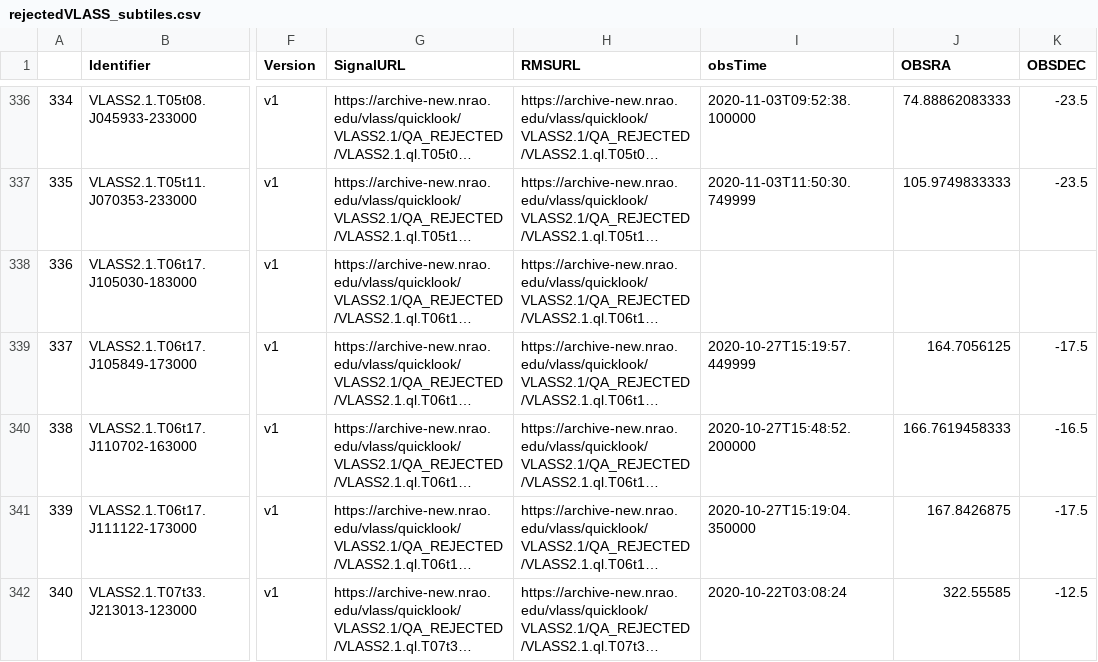
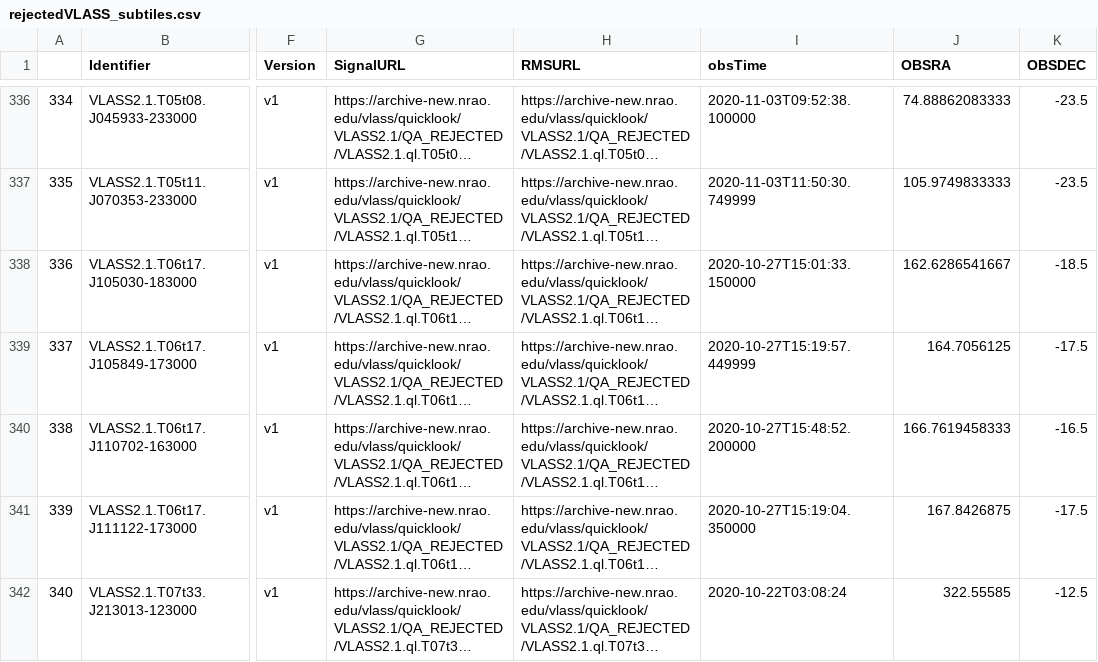
Before and after one commit to SiniSRao/VLASS_QL_Subtiles, a CSV file: rejectedVLASS_subtiles.csv, drawn as a sheet; only a part is shown, gaps mark what is left out; long unchanged cells end in …; the diff names each change by its address in the sheet, - before the commit and + after, or states it on an @@ line.

Commit message:
20251116T03:38:42

```diff
--- a/rejectedVLASS_subtiles.csv
+++ b/rejectedVLASS_subtiles.csv
-I338 (obsTime): (empty)
+I338 (obsTime): 2020-10-27T15:01:33.150000
-J338 (OBSRA): (empty)
+J338 (OBSRA): 162.6286541667
-K338 (OBSDEC): (empty)
+K338 (OBSDEC): -18.5
```
